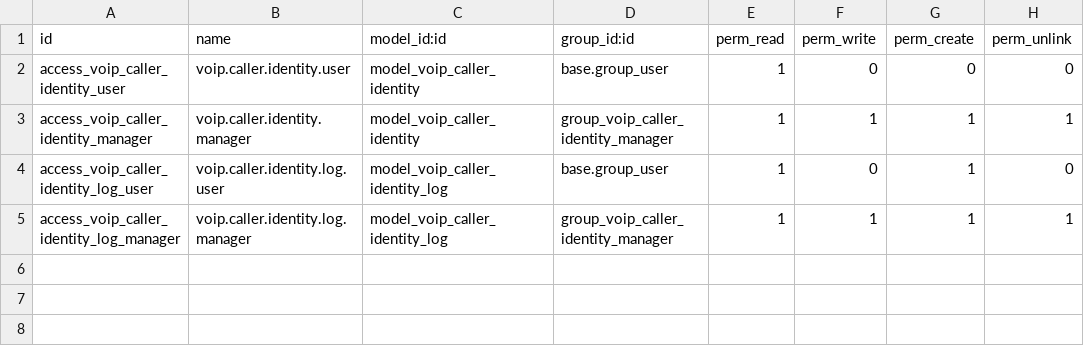
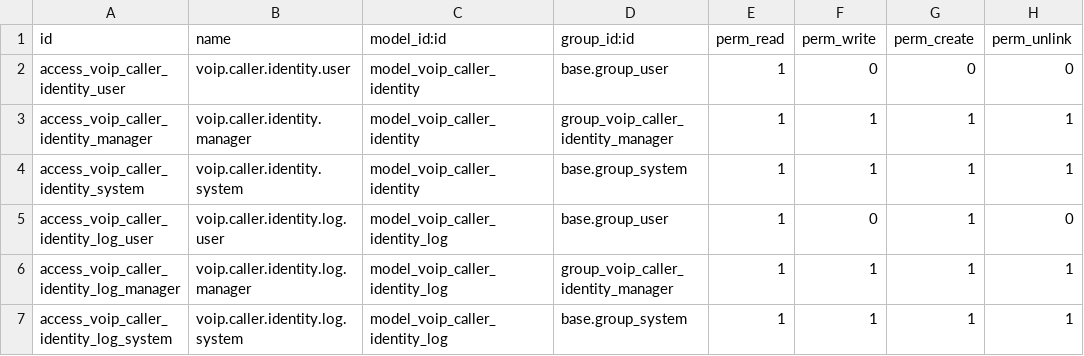
Before and after one commit to rocersa/odoo, a CSV file: voip_caller_identity/security/ir.model.access.csv, drawn as a sheet; the diff names each change by its address in the sheet, - before the commit and + after, or states it on an @@ line.

Commit message:
voip_caller_identity: grant create/write access to system administrators

```diff
--- a/voip_caller_identity/security/ir.model.access.csv
+++ b/voip_caller_identity/security/ir.model.access.csv
+row 4: access_voip_caller_identity_system | voip.caller.identity.system | model_voip_caller_identity | base.group_system | 1 | 1 | 1 | 1
+row 7: access_voip_caller_identity_log_system | voip.caller.identity.log.system | model_voip_caller_identity_log | base.group_system | 1 | 1 | 1 | 1
```
Also changed, not shown: 2 other files.
